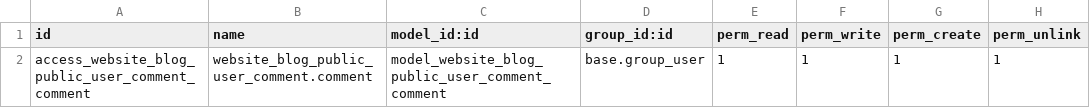
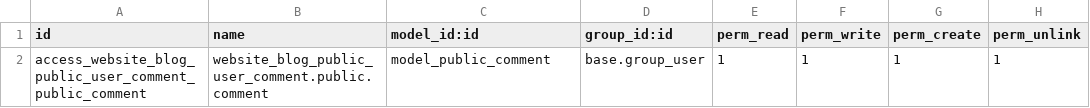
Before and after one commit to mmarcot/website_blog_public_user_comment, a CSV file: security/ir.model.access.csv, drawn as a sheet.

Commit message:
[IMP] renaming model

```diff
--- a/security/ir.model.access.csv
+++ b/security/ir.model.access.csv
@@ -1,2 +1,2 @@
 id,name,model_id:id,group_id:id,perm_read,perm_write,perm_create,perm_unlink
-access_website_blog_public_user_comment_comment,website_blog_public_user_comment.comment,model_website_blog_public_user_comment_comment,base.group_user,1,1,1,1
+access_website_blog_public_user_comment_public_comment,website_blog_public_user_comment.public.comment,model_public_comment,base.group_user,1,1,1,1
```
Also changed, not shown: 3 other files.
